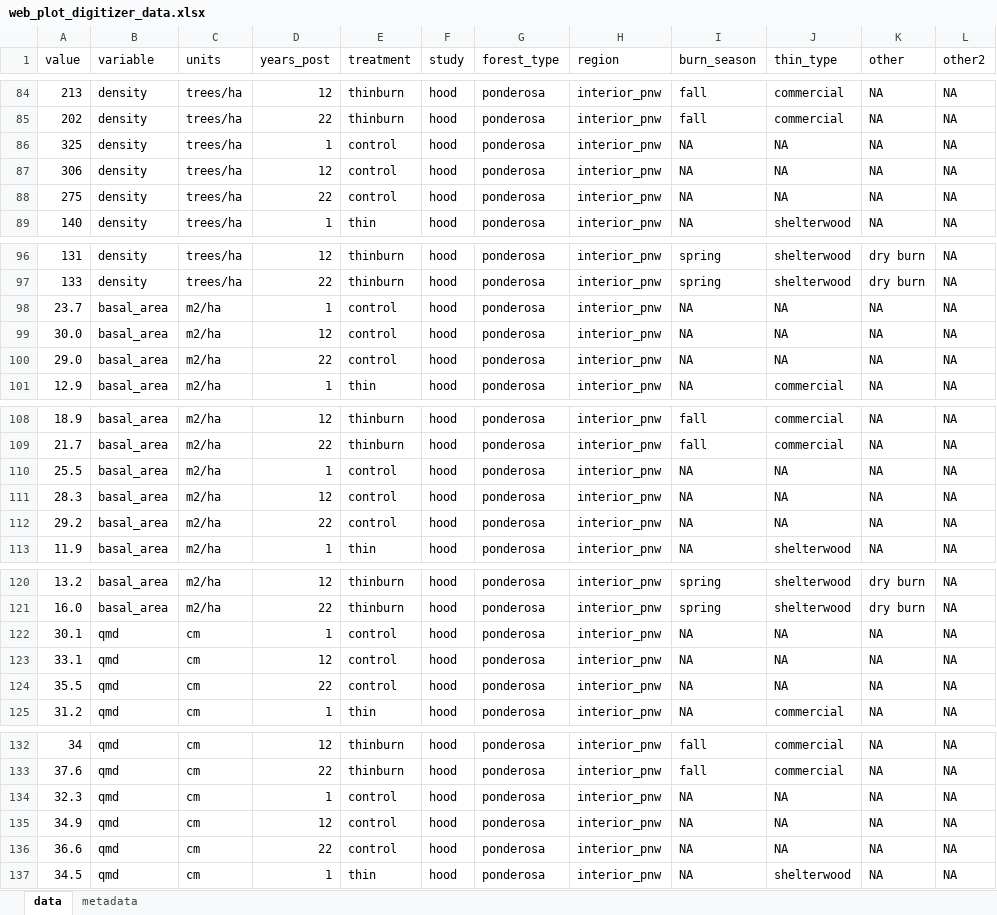
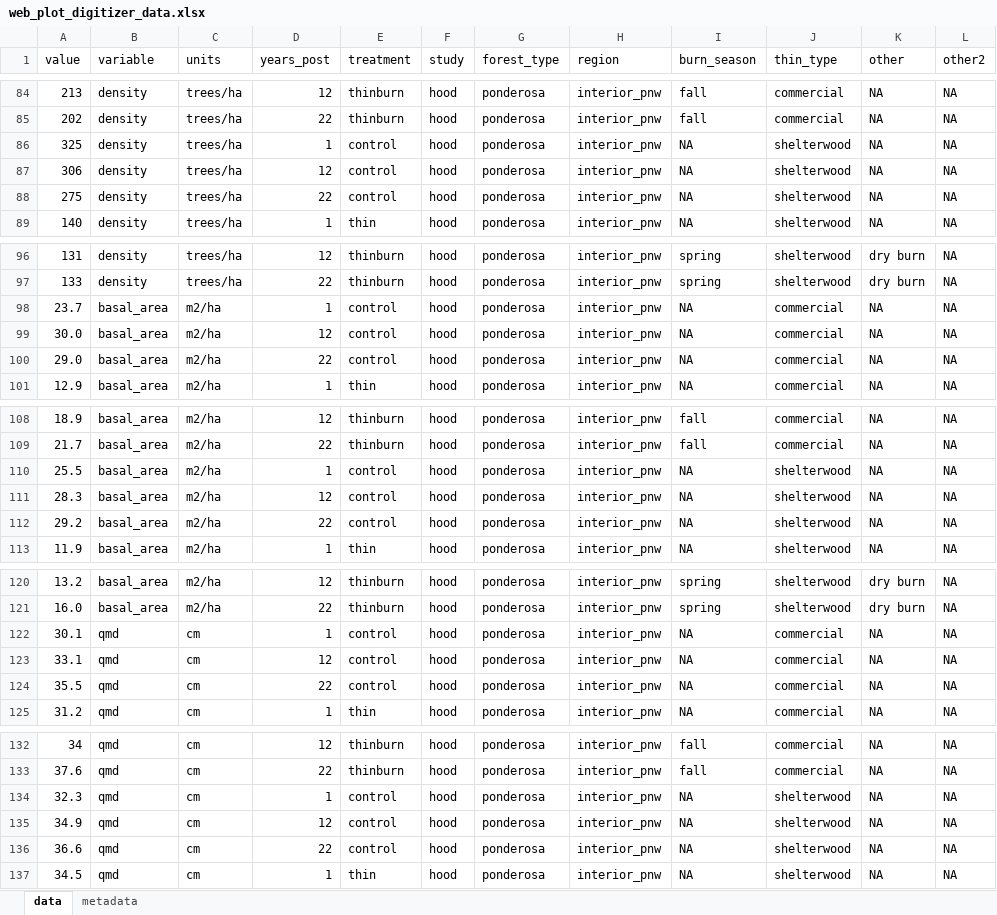
Before and after one commit to don-radcliffe/fuels_longevity, an Excel workbook: data/web_plot_digitizer_data.xlsx, sheet data, drawn as a sheet; only a part is shown, gaps mark what is left out; values as stored, in another font and other column widths than the file's, no borders; the diff covers the shown part only; the diff names each change by its address in the sheet, - before the commit and + after, or states it on an @@ line.

Commit message:
Fixed control plots in Hood study not being identifiable to treatment type.  Honed the first graphs.

```diff
--- a/data/web_plot_digitizer_data.xlsx (sheet data)
+++ b/data/web_plot_digitizer_data.xlsx (sheet data)
-J86:J88 (thin_type): NA
+J86:J88 (thin_type): shelterwood
-J98:J100 (thin_type): NA
+J98:J100 (thin_type): commercial
-J110:J112 (thin_type): NA
+J110:J112 (thin_type): shelterwood
-J122:J124 (thin_type): NA
+J122:J124 (thin_type): commercial
-J134:J136 (thin_type): NA
+J134:J136 (thin_type): shelterwood
```
Also changed, not shown: 55 edited cells elsewhere in this sheet, 2 other files.
